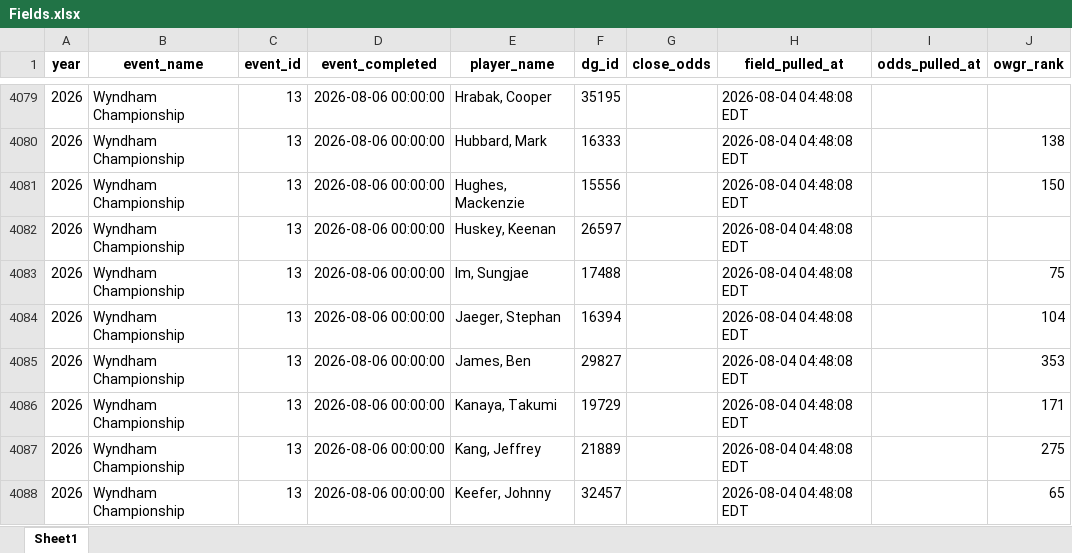
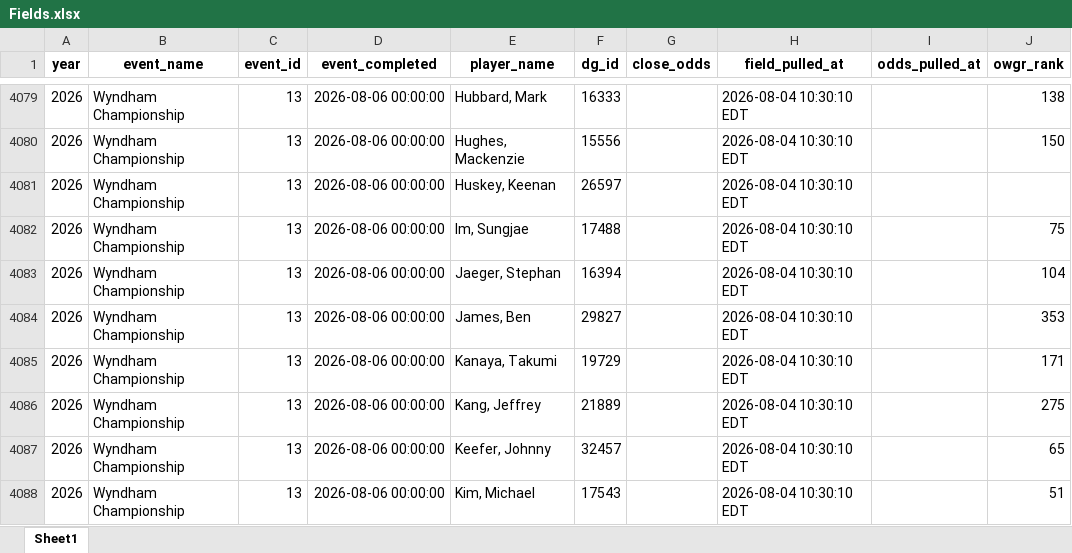
Before and after one commit to nayjaycee/TourStats, an Excel workbook: Data/in Use/Fields.xlsx, sheet Sheet1, drawn as a sheet; only a part is shown, gaps mark what is left out; values as stored, in another font and other column widths than the file's, no borders; the diff covers the shown part only; the diff names each change by its address in the sheet, - before the commit and + after, or states it on an @@ line.

Commit message:
data: field/odds refresh 2026-08-04 10:30 ET

```diff
--- a/Data/in Use/Fields.xlsx (sheet Sheet1)
+++ b/Data/in Use/Fields.xlsx (sheet Sheet1)
-E4079 (player_name): Hrabak, Cooper
+E4079 (player_name): Hubbard, Mark
-F4079 (dg_id): 35195
+F4079 (dg_id): 16333
-H4079:H4088 (field_pulled_at): 2026-08-04 04:48:08 EDT
+H4079:H4088 (field_pulled_at): 2026-08-04 10:30:10 EDT
-J4079 (owgr_rank): (empty)
+J4079 (owgr_rank): 138
-E4080 (player_name): Hubbard, Mark
+E4080 (player_name): Hughes, Mackenzie
-F4080 (dg_id): 16333
+F4080 (dg_id): 15556
-J4080 (owgr_rank): 138
+J4080 (owgr_rank): 150
-E4081 (player_name): Hughes, Mackenzie
+E4081 (player_name): Huskey, Keenan
-F4081 (dg_id): 15556
+F4081 (dg_id): 26597
-J4081 (owgr_rank): 150
+J4081 (owgr_rank): (empty)
-E4082 (player_name): Huskey, Keenan
+E4082 (player_name): Im, Sungjae
-F4082 (dg_id): 26597
+F4082 (dg_id): 17488
-J4082 (owgr_rank): (empty)
+J4082 (owgr_rank): 75
-E4083 (player_name): Im, Sungjae
+E4083 (player_name): Jaeger, Stephan
-F4083 (dg_id): 17488
+F4083 (dg_id): 16394
-J4083 (owgr_rank): 75
+J4083 (owgr_rank): 104
-E4084 (player_name): Jaeger, Stephan
+E4084 (player_name): James, Ben
-F4084 (dg_id): 16394
+F4084 (dg_id): 29827
-J4084 (owgr_rank): 104
+J4084 (owgr_rank): 353
-E4085 (player_name): James, Ben
+E4085 (player_name): Kanaya, Takumi
-F4085 (dg_id): 29827
+F4085 (dg_id): 19729
-J4085 (owgr_rank): 353
+J4085 (owgr_rank): 171
-E4086 (player_name): Kanaya, Takumi
+E4086 (player_name): Kang, Jeffrey
-F4086 (dg_id): 19729
+F4086 (dg_id): 21889
-J4086 (owgr_rank): 171
+J4086 (owgr_rank): 275
-E4087 (player_name): Kang, Jeffrey
+E4087 (player_name): Keefer, Johnny
-F4087 (dg_id): 21889
+F4087 (dg_id): 32457
-J4087 (owgr_rank): 275
+J4087 (owgr_rank): 65
-E4088 (player_name): Keefer, Johnny
+E4088 (player_name): Kim, Michael
-F4088 (dg_id): 32457
+F4088 (dg_id): 17543
-J4088 (owgr_rank): 65
+J4088 (owgr_rank): 51
```
Also changed, not shown: 350 edited cells elsewhere in this sheet, Data/in Use/All_players.xlsx, 4 other files.
